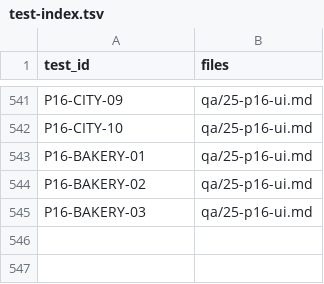
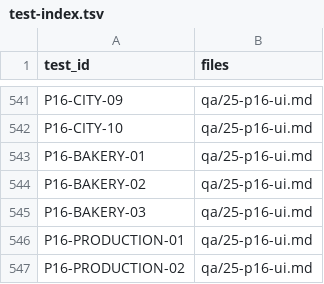
Before and after one commit to SeveralCamper/DefendYourKingdom, a TSV file: spec/qa/test-index.tsv, drawn as a sheet; only a part is shown, gaps mark what is left out; the diff names each change by its address in the sheet, - before the commit and + after, or states it on an @@ line.

```diff
--- a/spec/qa/test-index.tsv
+++ b/spec/qa/test-index.tsv
+row 546: P16-PRODUCTION-01 | qa/25-p16-ui.md
+row 547: P16-PRODUCTION-02 | qa/25-p16-ui.md
```
Also changed, not shown: 43 other files.
